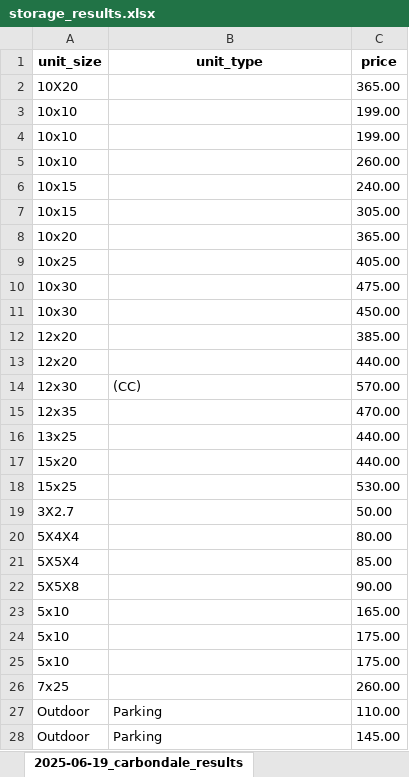
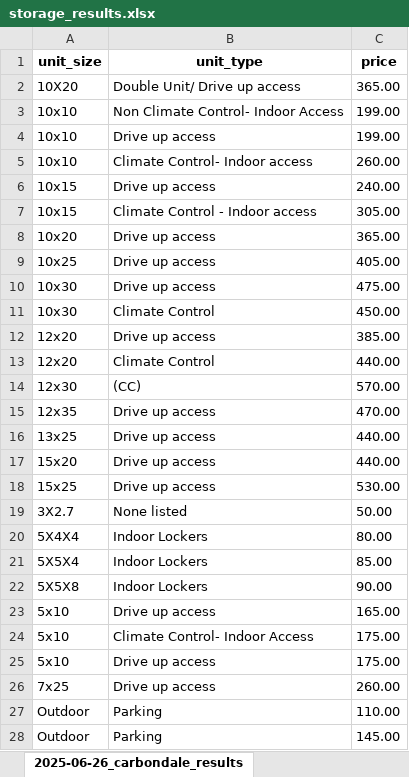
Before and after one commit to twdatascience/web-scraping-project, an Excel workbook: storage_results.xlsx, sheet 2025-06-26_carbondale_results, drawn as a sheet; values as stored, in another font and other column widths than the file's, no borders; the diff names each change by its address in the sheet, - before the commit and + after, or states it on an @@ line.

```diff
--- a/storage_results.xlsx (sheet 2025-06-26_carbondale_results)
+++ b/storage_results.xlsx (sheet 2025-06-26_carbondale_results)
-sheet tab: 2025-06-19_carbondale_results
+sheet tab: 2025-06-26_carbondale_results
-B2 (unit_type): (empty)
+B2 (unit_type): Double Unit/ Drive up access
-B3 (unit_type): (empty)
+B3 (unit_type): Non Climate Control- Indoor Access
-B4 (unit_type): (empty)
+B4 (unit_type): Drive up access
-B5 (unit_type): (empty)
+B5 (unit_type): Climate Control- Indoor access
-B6 (unit_type): (empty)
+B6 (unit_type): Drive up access
-B7 (unit_type): (empty)
+B7 (unit_type): Climate Control - Indoor access
-B8:B10 (unit_type): (empty)
+B8:B10 (unit_type): Drive up access
-B11 (unit_type): (empty)
+B11 (unit_type): Climate Control
-B12 (unit_type): (empty)
+B12 (unit_type): Drive up access
-B13 (unit_type): (empty)
+B13 (unit_type): Climate Control
-B15:B18 (unit_type): (empty)
+B15:B18 (unit_type): Drive up access
-B19 (unit_type): (empty)
+B19 (unit_type): None listed
-B20:B22 (unit_type): (empty)
+B20:B22 (unit_type): Indoor Lockers
-B23 (unit_type): (empty)
+B23 (unit_type): Drive up access
-B24 (unit_type): (empty)
+B24 (unit_type): Climate Control- Indoor Access
-B25:B26 (unit_type): (empty)
+B25:B26 (unit_type): Drive up access
```
Also changed, not shown: sheet 2025-06-26_storage_mart_results, sheet 2025-06-26_storquest_results, sheet 2025-06-26_sopris_results, other sheet tabs, 46 other files.
